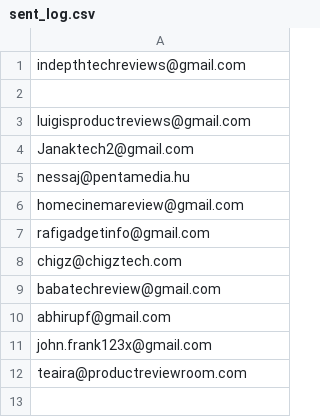
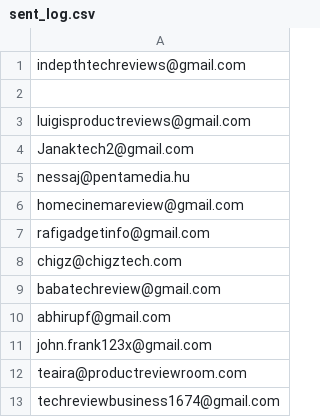
Before and after one commit to afzalhussain031/youtube-lead-finder, a CSV file: youtube-lead-finder/data/sent_log.csv, drawn as a sheet; the diff names each change by its address in the sheet, - before the commit and + after, or states it on an @@ line.

```diff
--- a/youtube-lead-finder/data/sent_log.csv
+++ b/youtube-lead-finder/data/sent_log.csv
+row 13: techreviewbusiness1674@gmail.com
```
Also changed, not shown: 9 other files.
